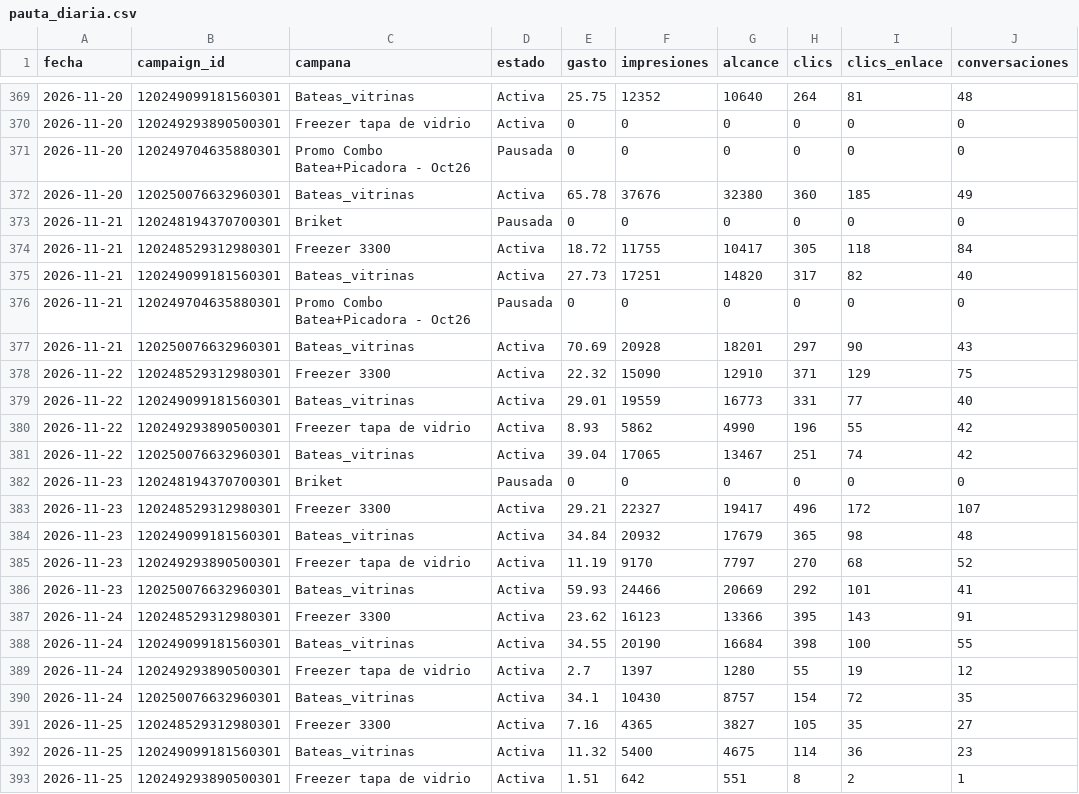
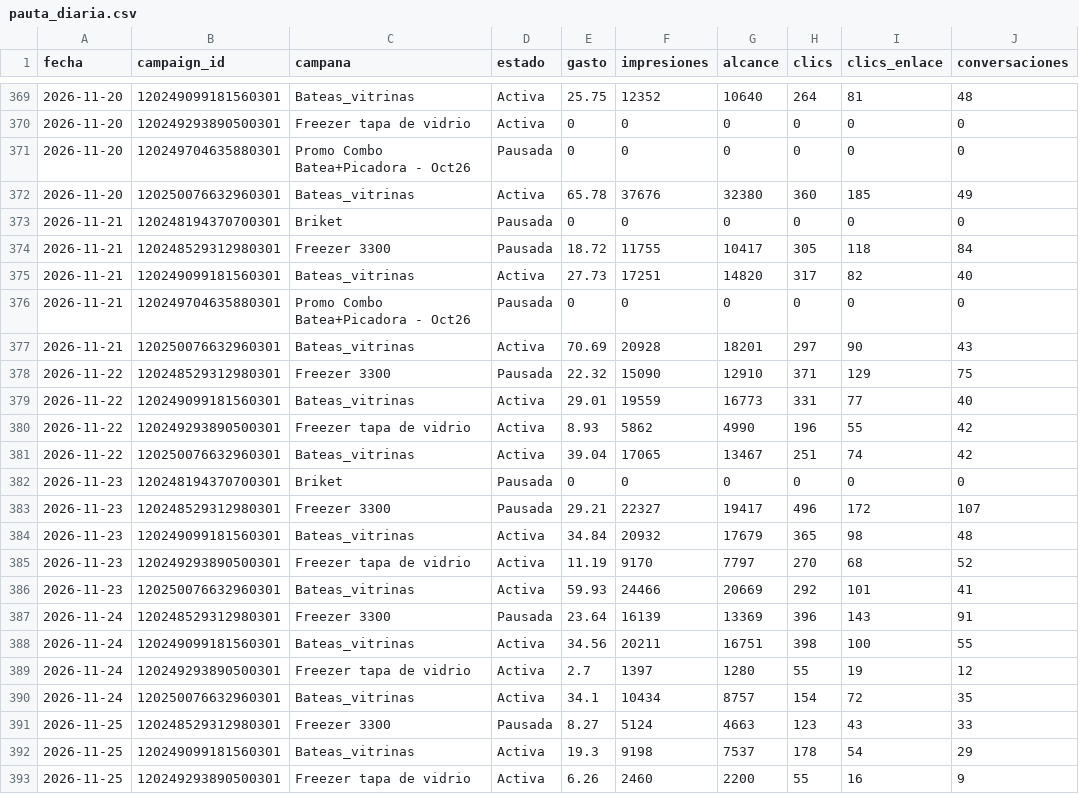
Before and after one commit to candelagomez/dashboard-meta, a CSV file: data/pauta_diaria.csv, drawn as a sheet; only a part is shown, gaps mark what is left out; the diff covers the shown part only.

```diff
--- a/data/pauta_diaria.csv
+++ b/data/pauta_diaria.csv
@@ -373,3 +373,3 @@ fecha,campaign_id,campana,estado,gasto,impresiones,alcance,clics,clics_enlace,co
 2026-11-21,120248194370700301,Briket,Pausada,0,0,0,0,0,0
-2026-11-21,120248529312980301,Freezer 3300,Activa,18.72,11755,10417,305,118,84
+2026-11-21,120248529312980301,Freezer 3300,Pausada,18.72,11755,10417,305,118,84
 2026-11-21,120249099181560301,Bateas_vitrinas,Activa,27.73,17251,14820,317,82,40
@@ -377,3 +377,3 @@ fecha,campaign_id,campana,estado,gasto,impresiones,alcance,clics,clics_enlace,co
 2026-11-21,120250076632960301,Bateas_vitrinas,Activa,70.69,20928,18201,297,90,43
-2026-11-22,120248529312980301,Freezer 3300,Activa,22.32,15090,12910,371,129,75
+2026-11-22,120248529312980301,Freezer 3300,Pausada,22.32,15090,12910,371,129,75
 2026-11-22,120249099181560301,Bateas_vitrinas,Activa,29.01,19559,16773,331,77,40
@@ -382,3 +382,3 @@ fecha,campaign_id,campana,estado,gasto,impresiones,alcance,clics,clics_enlace,co
 2026-11-23,120248194370700301,Briket,Pausada,0,0,0,0,0,0
-2026-11-23,120248529312980301,Freezer 3300,Activa,29.21,22327,19417,496,172,107
+2026-11-23,120248529312980301,Freezer 3300,Pausada,29.21,22327,19417,496,172,107
 2026-11-23,120249099181560301,Bateas_vitrinas,Activa,34.84,20932,17679,365,98,48
@@ -386,8 +386,8 @@ fecha,campaign_id,campana,estado,gasto,impresiones,alcance,clics,clics_enlace,co
 2026-11-23,120250076632960301,Bateas_vitrinas,Activa,59.93,24466,20669,292,101,41
-2026-11-24,120248529312980301,Freezer 3300,Activa,23.62,16123,13366,395,143,91
-2026-11-24,120249099181560301,Bateas_vitrinas,Activa,34.55,20190,16684,398,100,55
+2026-11-24,120248529312980301,Freezer 3300,Pausada,23.64,16139,13369,396,143,91
+2026-11-24,120249099181560301,Bateas_vitrinas,Activa,34.56,20211,16751,398,100,55
 2026-11-24,120249293890500301,Freezer tapa de vidrio,Activa,2.7,1397,1280,55,19,12
-2026-11-24,120250076632960301,Bateas_vitrinas,Activa,34.1,10430,8757,154,72,35
-2026-11-25,120248529312980301,Freezer 3300,Activa,7.16,4365,3827,105,35,27
-2026-11-25,120249099181560301,Bateas_vitrinas,Activa,11.32,5400,4675,114,36,23
-2026-11-25,120249293890500301,Freezer tapa de vidrio,Activa,1.51,642,551,8,2,1
+2026-11-24,120250076632960301,Bateas_vitrinas,Activa,34.1,10434,8757,154,72,35
+2026-11-25,120248529312980301,Freezer 3300,Pausada,8.27,5124,4663,123,43,33
+2026-11-25,120249099181560301,Bateas_vitrinas,Activa,19.3,9198,7537,178,54,29
+2026-11-25,120249293890500301,Freezer tapa de vidrio,Activa,6.26,2460,2200,55,16,9
```
Also changed, not shown: 85 edited cells elsewhere in this file, data/organico_facebook.csv, data/organico_instagram.csv.
